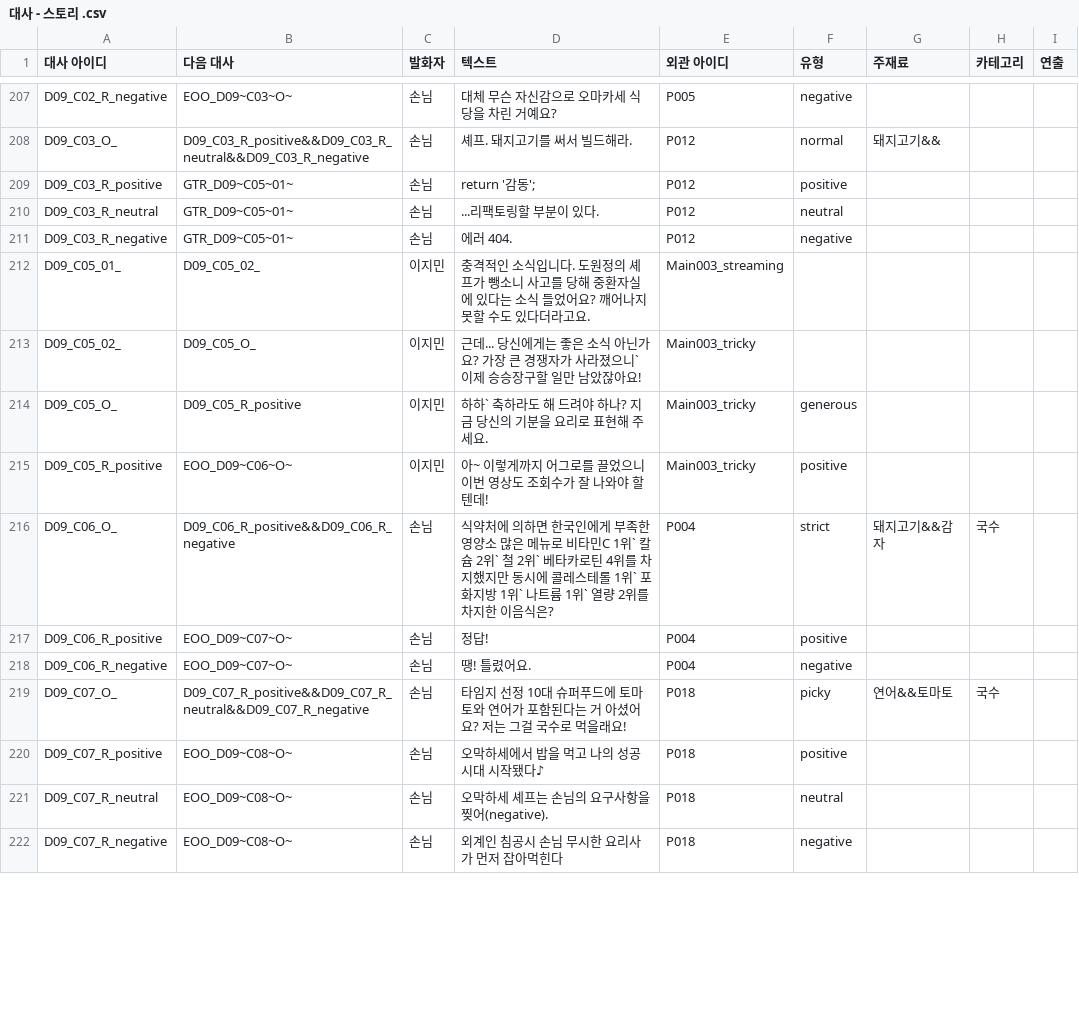
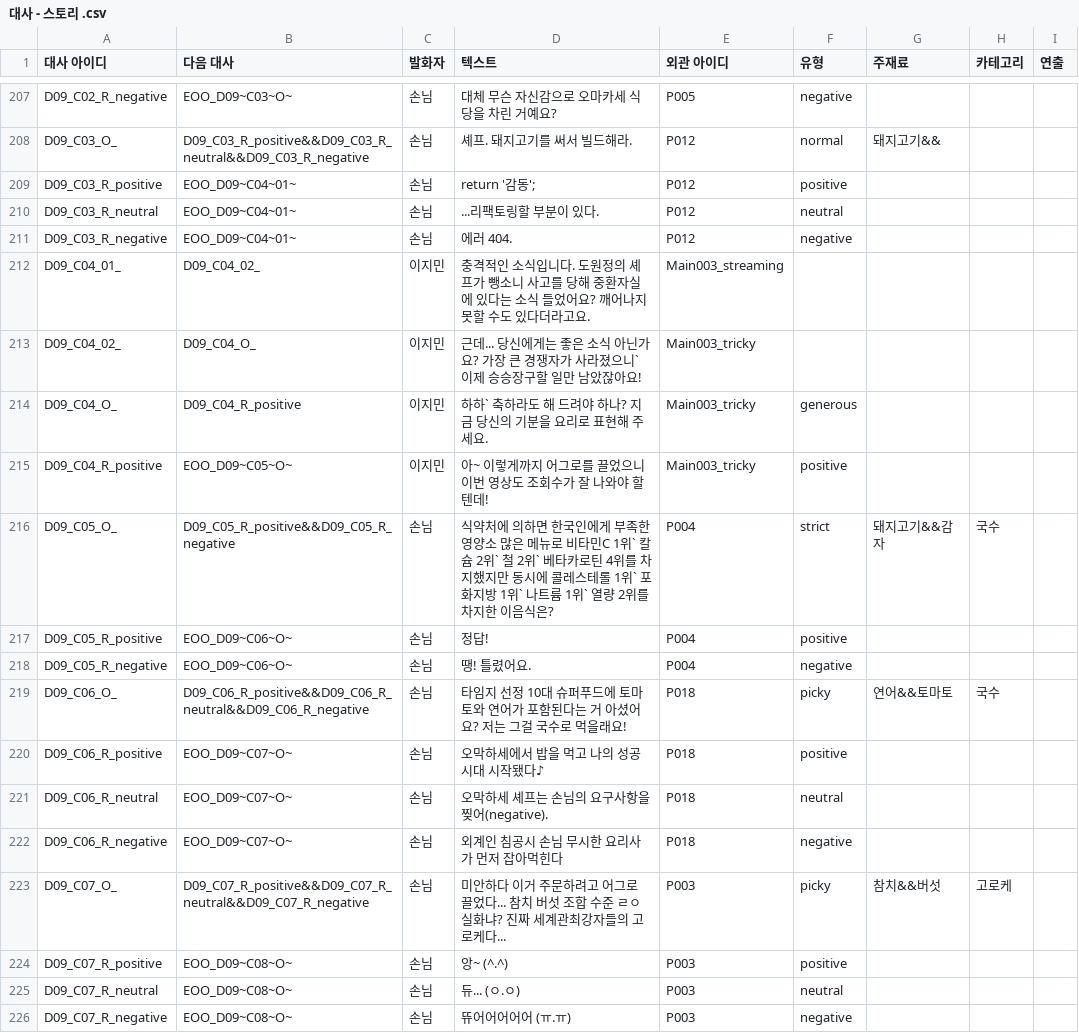
Before and after one commit to 1Seong/OMakHase, a CSV file: Assets/Scenes/Datas/DialogueData/대사 - 스토리 .csv, drawn as a sheet; only a part is shown, gaps mark what is left out; the diff covers the shown part only.

```diff
--- a/Assets/Scenes/Datas/DialogueData/대사 - 스토리 .csv
+++ b/Assets/Scenes/Datas/DialogueData/대사 - 스토리 .csv
@@ -208,15 +208,19 @@ D09_C02_R_negative,EOO_D09~C03~O~,손님,대체 무슨 자신감으로 오마카
 D09_C03_O_,D09_C03_R_positive&&D09_C03_R_neutral&&D09_C03_R_negative,손님,셰프. 돼지고기를 써서 빌드해라.,P012,normal,돼지고기&&,,
-D09_C03_R_positive,GTR_D09~C05~01~,손님,return '감동';,P012,positive,,,
-D09_C03_R_neutral,GTR_D09~C05~01~,손님,...리팩토링할 부분이 있다.,P012,neutral,,,
-D09_C03_R_negative,GTR_D09~C05~01~,손님,에러 404.,P012,negative,,,
-D09_C05_01_,D09_C05_02_,이지민,충격적인 소식입니다. 도원정의 셰프가 뺑소니 사고를 당해 중환자실에 있다는 소식 들었어요? 깨어나지 못할 수도 있다더라고요.,Main003_streaming,,,,
-D09_C05_02_,D09_C05_O_,이지민,근데... 당신에게는 좋은 소식 아닌가요? 가장 큰 경쟁자가 사라졌으니` 이제 승승장구할 일만 남았잖아요!,Main003_tricky,,,,
-D09_C05_O_,D09_C05_R_positive,이지민,하하` 축하라도 해 드려야 하나? 지금 당신의 기분을 요리로 표현해 주세요.,Main003_tricky,generous,,,
-D09_C05_R_positive,EOO_D09~C06~O~,이지민,아~ 이렇게까지 어그로를 끌었으니 이번 영상도 조회수가 잘 나와야 할텐데!,Main003_tricky,positive,,,
-D09_C06_O_,D09_C06_R_positive&&D09_C06_R_negative,손님,식약처에 의하면 한국인에게 부족한 영양소 많은 메뉴로 비타민C 1위` 칼슘 2위` 철 2위` 베타카로틴 4위를 차지했지만 동시에 콜레스테롤 1위` 포화지방 1위` 나트륨 1위` 열량 2위를 차지한 이음식은?,P004,strict,돼지고기&&감자,국수,
-D09_C06_R_positive,EOO_D09~C07~O~,손님,정답!,P004,positive,,,
-D09_C06_R_negative,EOO_D09~C07~O~,손님,땡! 틀렸어요.,P004,negative,,,
-D09_C07_O_,D09_C07_R_positive&&D09_C07_R_neutral&&D09_C07_R_negative,손님,타임지 선정 10대 슈퍼푸드에 토마토와 연어가 포함된다는 거 아셨어요? 저는 그걸 국수로 먹을래요!,P018,picky,연어&&토마토,국수,
-D09_C07_R_positive,EOO_D09~C08~O~,손님,오막하세에서 밥을 먹고 나의 성공시대 시작됐다♪,P018,positive,,,
-D09_C07_R_neutral,EOO_D09~C08~O~,손님,오막하세 셰프는 손님의 요구사항을 찢어(negative).,P018,neutral,,,
-D09_C07_R_negative,EOO_D09~C08~O~,손님,외계인 침공시 손님 무시한 요리사가 먼저 잡아먹힌다,P018,negative,,,
+D09_C03_R_positive,EOO_D09~C04~01~,손님,return '감동';,P012,positive,,,
+D09_C03_R_neutral,EOO_D09~C04~01~,손님,...리팩토링할 부분이 있다.,P012,neutral,,,
+D09_C03_R_negative,EOO_D09~C04~01~,손님,에러 404.,P012,negative,,,
+D09_C04_01_,D09_C04_02_,이지민,충격적인 소식입니다. 도원정의 셰프가 뺑소니 사고를 당해 중환자실에 있다는 소식 들었어요? 깨어나지 못할 수도 있다더라고요.,Main003_streaming,,,,
+D09_C04_02_,D09_C04_O_,이지민,근데... 당신에게는 좋은 소식 아닌가요? 가장 큰 경쟁자가 사라졌으니` 이제 승승장구할 일만 남았잖아요!,Main003_tricky,,,,
+D09_C04_O_,D09_C04_R_positive,이지민,하하` 축하라도 해 드려야 하나? 지금 당신의 기분을 요리로 표현해 주세요.,Main003_tricky,generous,,,
+D09_C04_R_positive,EOO_D09~C05~O~,이지민,아~ 이렇게까지 어그로를 끌었으니 이번 영상도 조회수가 잘 나와야 할텐데!,Main003_tricky,positive,,,
+D09_C05_O_,D09_C05_R_positive&&D09_C05_R_negative,손님,식약처에 의하면 한국인에게 부족한 영양소 많은 메뉴로 비타민C 1위` 칼슘 2위` 철 2위` 베타카로틴 4위를 차지했지만 동시에 콜레스테롤 1위` 포화지방 1위` 나트륨 1위` 열량 2위를 차지한 이음식은?,P004,strict,돼지고기&&감자,국수,
+D09_C05_R_positive,EOO_D09~C06~O~,손님,정답!,P004,positive,,,
+D09_C05_R_negative,EOO_D09~C06~O~,손님,땡! 틀렸어요.,P004,negative,,,
+D09_C06_O_,D09_C06_R_positive&&D09_C06_R_neutral&&D09_C06_R_negative,손님,타임지 선정 10대 슈퍼푸드에 토마토와 연어가 포함된다는 거 아셨어요? 저는 그걸 국수로 먹을래요!,P018,picky,연어&&토마토,국수,
+D09_C06_R_positive,EOO_D09~C07~O~,손님,오막하세에서 밥을 먹고 나의 성공시대 시작됐다♪,P018,positive,,,
+D09_C06_R_neutral,EOO_D09~C07~O~,손님,오막하세 셰프는 손님의 요구사항을 찢어(negative).,P018,neutral,,,
+D09_C06_R_negative,EOO_D09~C07~O~,손님,외계인 침공시 손님 무시한 요리사가 먼저 잡아먹힌다,P018,negative,,,
+D09_C07_O_,D09_C07_R_positive&&D09_C07_R_neutral&&D09_C07_R_negative,손님,미안하다 이거 주문하려고 어그로 끌었다... 참치 버섯 조합 수준 ㄹㅇ 실화냐? 진짜 세계관최강자들의 고로케다...,P003,picky,참치&&버섯,고로케,
+D09_C07_R_positive,EOO_D09~C08~O~,손님,앙~ (^.^),P003,positive,,,
+D09_C07_R_neutral,EOO_D09~C08~O~,손님,듀... (ㅇ.ㅇ),P003,neutral,,,
+D09_C07_R_negative,EOO_D09~C08~O~,손님,뜌어어어어어 (ㅠ.ㅠ),P003,negative,,,
```
Also changed, not shown: 4 removed rows and 23 edited cells elsewhere in this file, 1 other file.
